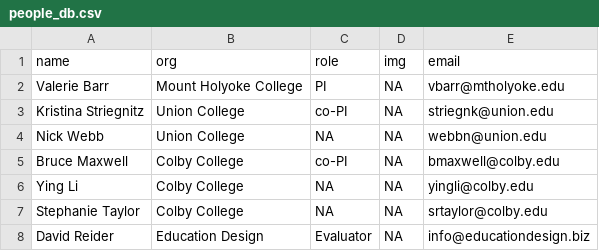
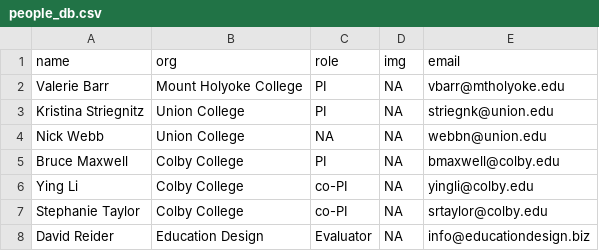
Before and after one commit to OCCTIVE/www, a CSV file: people_db.csv, drawn as a sheet.

Commit message:
Update people_db.csv

```diff
--- a/people_db.csv
+++ b/people_db.csv
@@ -2,7 +2,7 @@ name,org,role,img,email
 Valerie Barr,Mount Holyoke College,PI,NA,vbarr@mtholyoke.edu
-Kristina Striegnitz,Union College,co-PI,NA,striegnk@union.edu
+Kristina Striegnitz,Union College,PI,NA,striegnk@union.edu
 Nick Webb,Union College,NA,NA,webbn@union.edu
-Bruce Maxwell,Colby College,co-PI,NA,bmaxwell@colby.edu
-Ying Li,Colby College,NA,NA,yingli@colby.edu
-Stephanie Taylor,Colby College,NA,NA,srtaylor@colby.edu
+Bruce Maxwell,Colby College,PI,NA,bmaxwell@colby.edu
+Ying Li,Colby College,co-PI,NA,yingli@colby.edu
+Stephanie Taylor,Colby College,co-PI,NA,srtaylor@colby.edu
 David Reider,Education Design,Evaluator,NA,info@educationdesign.biz
```
